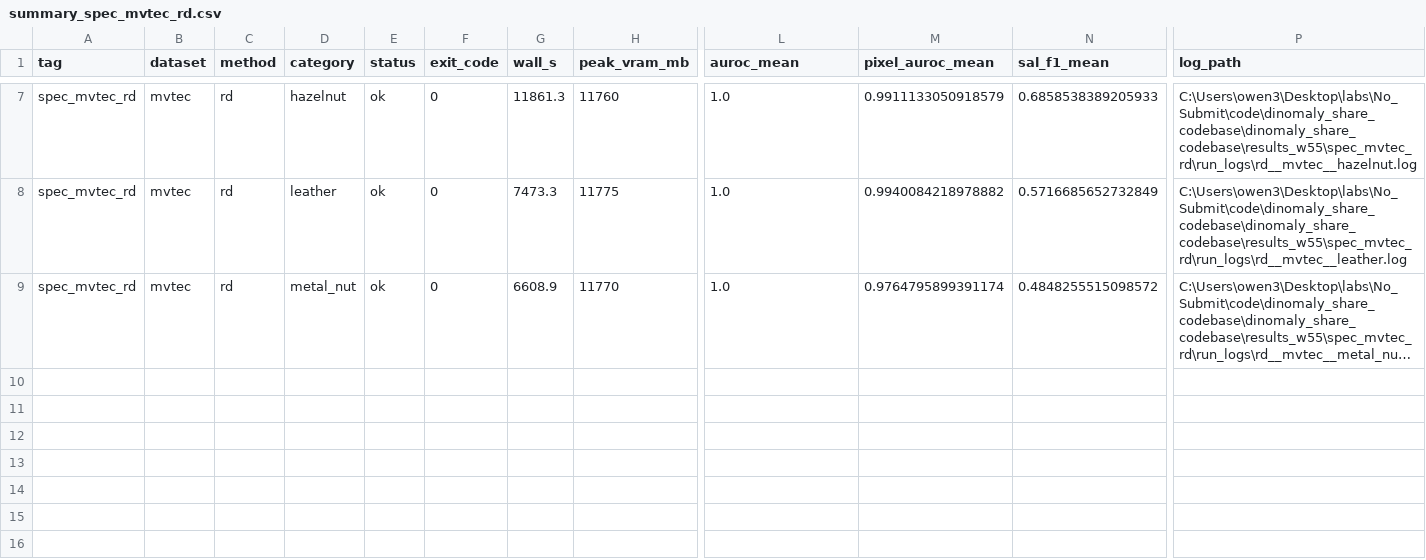
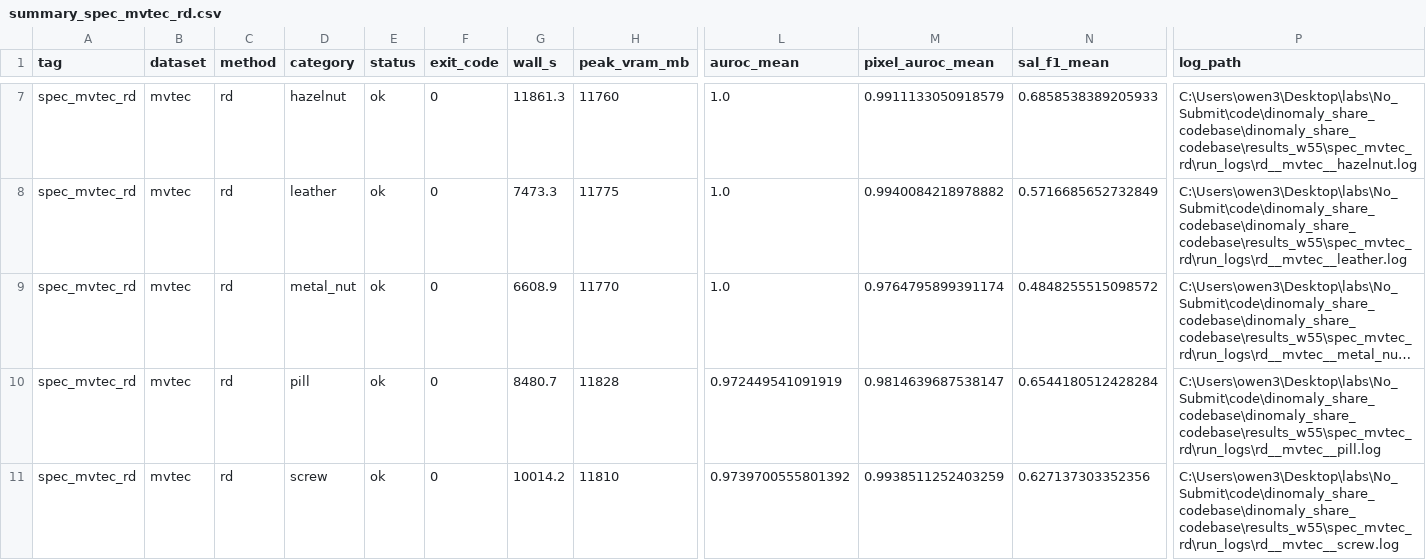
Before and after one commit to TUK-AI-HC-LAB/lab-eunseoeunseoo, a CSV file: related_work/source/W40_method_runs/result/summary_spec_mvtec_rd.csv, drawn as a sheet; only a part is shown, gaps mark what is left out; long unchanged cells end in …; rows hold the shown columns only; the diff covers the shown part only; the diff names each change by its address in the sheet, - before the commit and + after, or states it on an @@ line.

```diff
--- a/related_work/source/W40_method_runs/result/summary_spec_mvtec_rd.csv
+++ b/related_work/source/W40_method_runs/result/summary_spec_mvtec_rd.csv
+row 10: spec_mvtec_rd | mvtec | rd | pill | ok | 0 | 8480.7 | 11828 | 0.972449541091919 | 0.9814639687538147 | 0.6544180512428284 | C:\Users\owen3\Desktop\labs\No_Submit\code\dinomaly_share_codebase\dinomaly_share_codebase\results_w55\spec_mvtec_rd\run_logs\rd__mvtec__pill.log
+row 11: spec_mvtec_rd | mvtec | rd | screw | ok | 0 | 10014.2 | 11810 | 0.9739700555801392 | 0.9938511252403259 | 0.627137303352356 | C:\Users\owen3\Desktop\labs\No_Submit\code\dinomaly_share_codebase\dinomaly_share_codebase\results_w55\spec_mvtec_rd\run_logs\rd__mvtec__screw.log
```
Also changed, not shown: 5 added rows elsewhere in this file, 2 other files.
